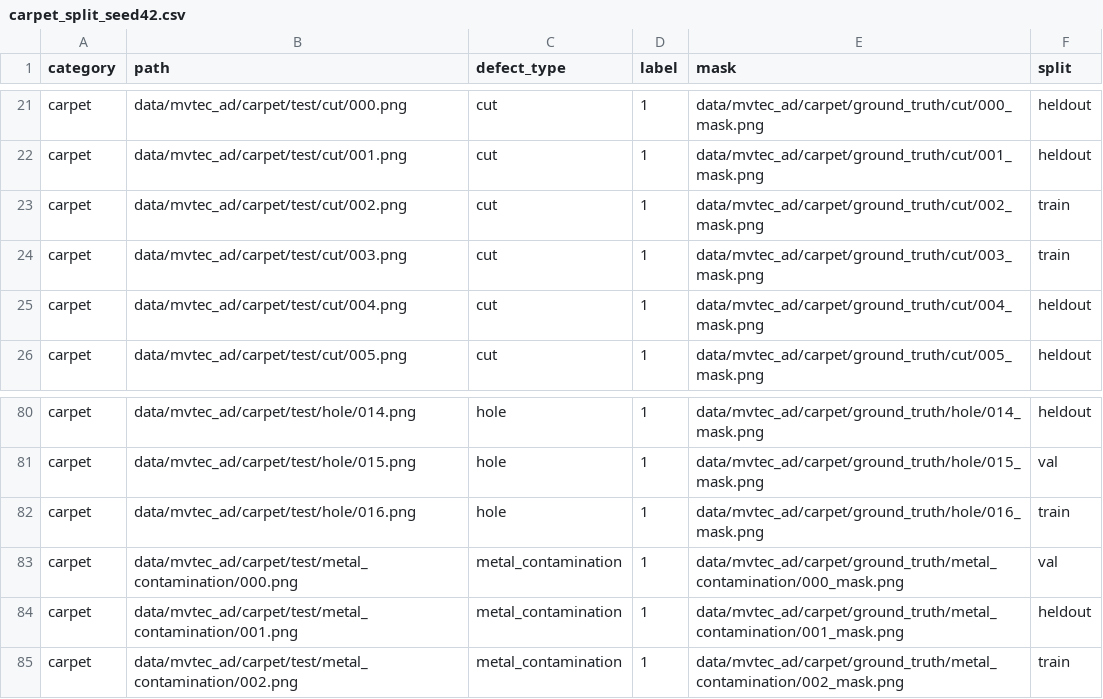
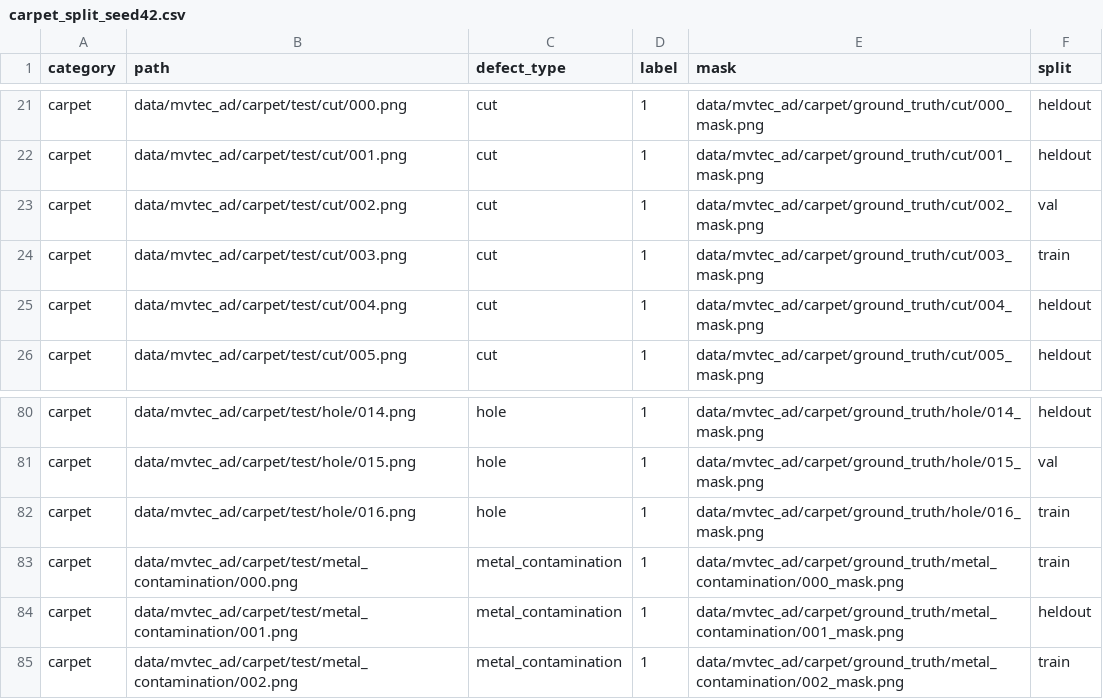
Before and after one commit to YunTech-CSIE2181-MachineLearning/RepoForAInoob, a CSV file: splits/carpet_split_seed42.csv, drawn as a sheet; only a part is shown, gaps mark what is left out.

Commit message:
Rebalance validation coverage without changing held-out data

```diff
--- a/splits/carpet_split_seed42.csv
+++ b/splits/carpet_split_seed42.csv
@@ -22,3 +22,3 @@ carpet,data/mvtec_ad/carpet/test/cut/000.png,cut,1,data/mvtec_ad/carpet/ground_t
 carpet,data/mvtec_ad/carpet/test/cut/001.png,cut,1,data/mvtec_ad/carpet/ground_truth/cut/001_mask.png,heldout
-carpet,data/mvtec_ad/carpet/test/cut/002.png,cut,1,data/mvtec_ad/carpet/ground_truth/cut/002_mask.png,train
+carpet,data/mvtec_ad/carpet/test/cut/002.png,cut,1,data/mvtec_ad/carpet/ground_truth/cut/002_mask.png,val
 carpet,data/mvtec_ad/carpet/test/cut/003.png,cut,1,data/mvtec_ad/carpet/ground_truth/cut/003_mask.png,train
@@ -82,3 +82,3 @@ carpet,data/mvtec_ad/carpet/test/hole/015.png,hole,1,data/mvtec_ad/carpet/ground
 carpet,data/mvtec_ad/carpet/test/hole/016.png,hole,1,data/mvtec_ad/carpet/ground_truth/hole/016_mask.png,train
-carpet,data/mvtec_ad/carpet/test/metal_contamination/000.png,metal_contamination,1,data/mvtec_ad/carpet/ground_truth/metal_contamination/000_mask.png,val
+carpet,data/mvtec_ad/carpet/test/metal_contamination/000.png,metal_contamination,1,data/mvtec_ad/carpet/ground_truth/metal_contamination/000_mask.png,train
 carpet,data/mvtec_ad/carpet/test/metal_contamination/001.png,metal_contamination,1,data/mvtec_ad/carpet/ground_truth/metal_contamination/001_mask.png,heldout
```
